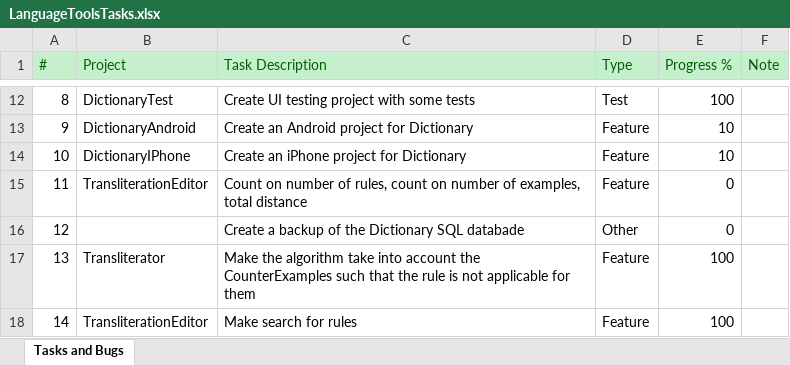
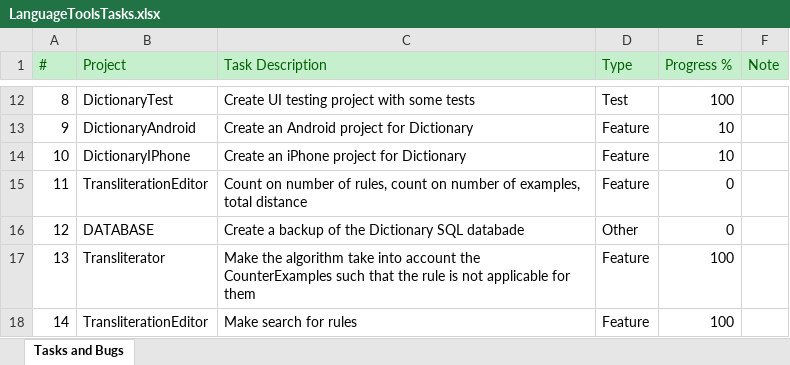
Before and after one commit to oggy22/LanguageTools, an Excel workbook: LanguageToolsTasks.xlsx, sheet Tasks and Bugs, drawn as a sheet; only a part is shown, gaps mark what is left out; values as stored, in another font and other column widths than the file's, no borders; the diff names each change by its address in the sheet, - before the commit and + after, or states it on an @@ line.

```diff
--- a/LanguageToolsTasks.xlsx (sheet Tasks and Bugs)
+++ b/LanguageToolsTasks.xlsx (sheet Tasks and Bugs)
-B16 (Project): (empty)
+B16 (Project): DATABASE
```
Also changed, not shown: 4 other files.
